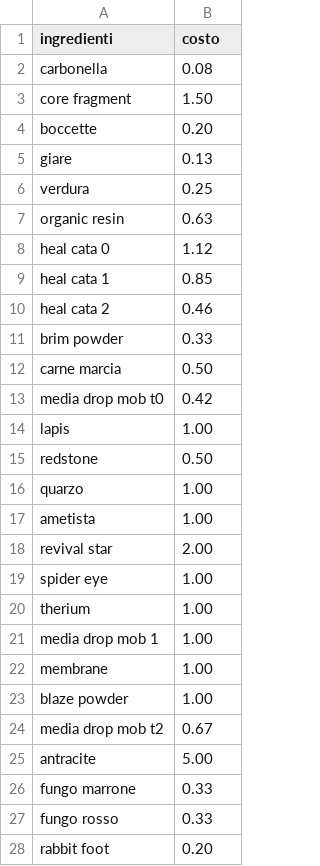
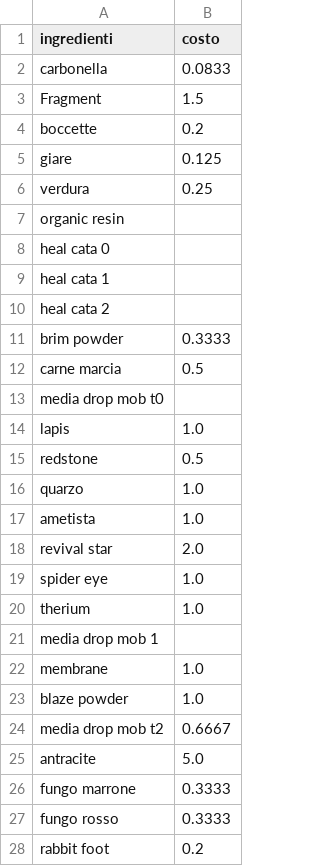
Before and after one commit to Frenk012/Eloria-pricer, a CSV file: backend/src/data/Costi_ingredienti.csv, drawn as a sheet; only a part is shown; the diff covers the shown part only.

Commit message:
Refactor Costi_ingredienti.csv to remove empty columns and improve formatting

```diff
--- a/backend/src/data/Costi_ingredienti.csv
+++ b/backend/src/data/Costi_ingredienti.csv
@@ -2,4 +2,4 @@
-carbonella,0.08,,,,,,,,,,,
-core fragment,1.50,,,,,,,,,,,
-boccette,0.20,,,,,,,,,,,
-giare,0.13,,,,,,,,,,,
+carbonella,0.0833
+Fragment,1.5
+boccette,0.2
+giare,0.125
@@ -7,22 +7,22 @@ verdura,0.25,,,,,,,,,,,
-organic resin,0.63,,,,,,,,,,,
-heal cata 0,1.12,,,,,,,,,,,
-heal cata 1,0.85,,,,,,,,,,,
-heal cata 2,0.46,,,,,,,,,,,
-brim powder,0.33,,,,,,,,,,,
-carne marcia,0.50,,,,,,,,,,,
-media drop mob t0,0.42,,,,,,,,,,,
-lapis,1.00,,,,,,,,,,,
-redstone,0.50,,,,,,,,,,,
-quarzo,1.00,,,,,,,,,,,
-ametista,1.00,,,,,,,,,,,
-revival star,2.00,,,,,,,,,,,
-spider eye,1.00,,,,,,,,,,,
-therium,1.00,,,,,,,,,,,
-media drop mob 1,1.00,,,,,,,,,,,
-membrane,1.00,,,,,,,,,,,
-blaze powder,1.00,,,,,,,,,,,
-media drop mob t2,0.67,,,,,,,,,,,
-antracite,5.00,,,,,,,,,,,
-fungo marrone,0.33,,,,,,,,,,,
-fungo rosso,0.33,,,,,,,,,,,
-rabbit foot,0.20,,,,,,,,,,,
+organic resin,
+heal cata 0,
+heal cata 1,
+heal cata 2,
+brim powder,0.3333
+carne marcia,0.5
+media drop mob t0,
+lapis,1.0
+redstone,0.5
+quarzo,1.0
+ametista,1.0
+revival star,2.0
+spider eye,1.0
+therium,1.0
+media drop mob 1,
+membrane,1.0
+blaze powder,1.0
+media drop mob t2,0.6667
+antracite,5.0
+fungo marrone,0.3333
+fungo rosso,0.3333
+rabbit foot,0.2
```
Also changed, not shown: 1 added row and 2 edited cells elsewhere in this file, 1 other file.
